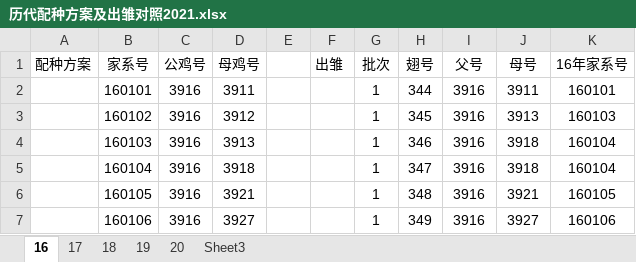
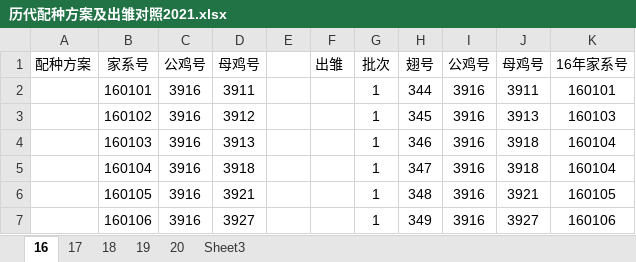
Before and after one commit to ZhaoKe1024/SelectBreedingKits, an Excel workbook: 历代配种方案及出雏对照2021.xlsx, sheet 16, drawn as a sheet; only a part is shown; values as stored, in another font and other column widths than the file's, no borders; the diff names each change by its address in the sheet, - before the commit and + after, or states it on an @@ line.

Commit message:
Add Build LayerGraph from xlsx file

```diff
--- a/历代配种方案及出雏对照2021.xlsx (sheet 16)
+++ b/历代配种方案及出雏对照2021.xlsx (sheet 16)
-I1: 父号
+I1: 公鸡号
-J1: 母号
+J1: 母鸡号
```
Also changed, not shown: 6 other files.
